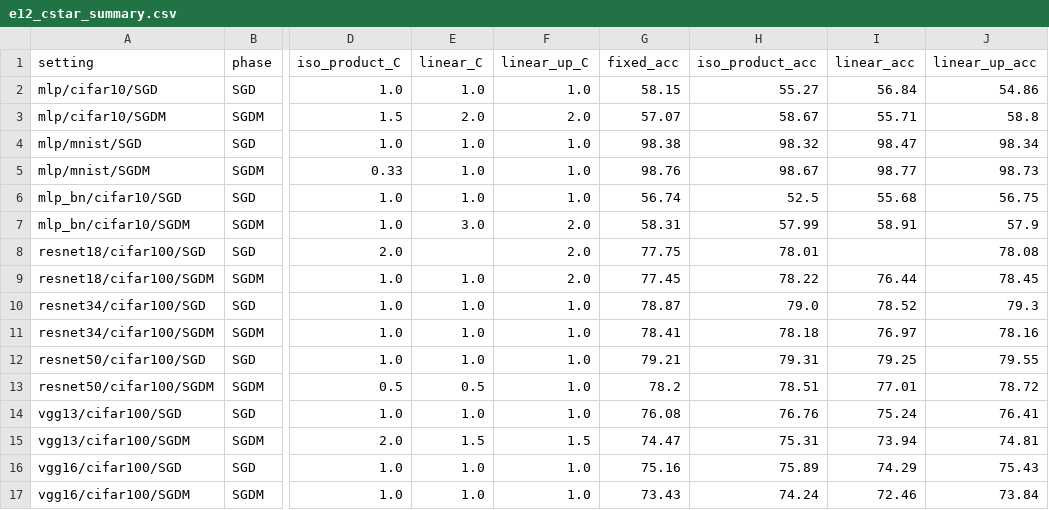
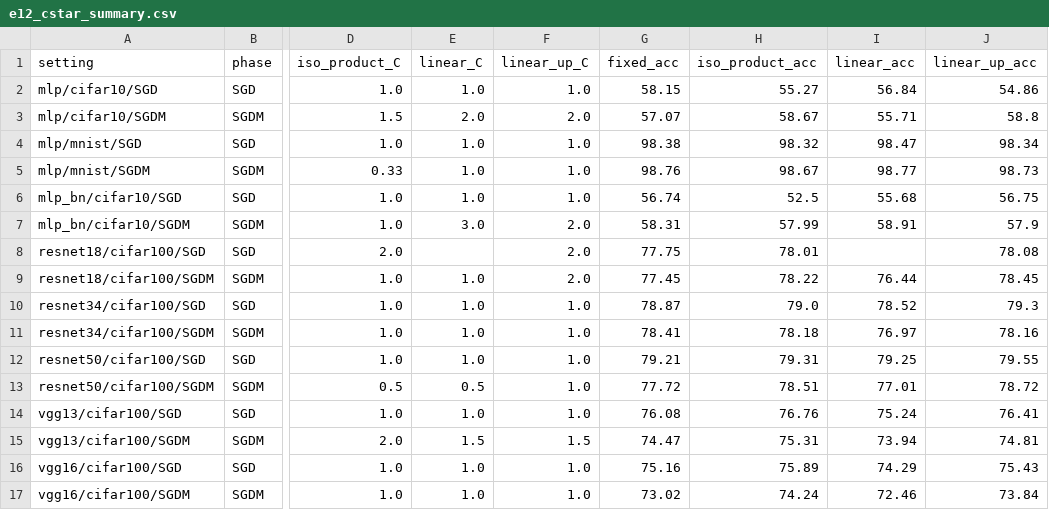
Before and after one commit to fabfish/wd, a CSV file: e12_multi_setting/tables/e12_cstar_summary.csv, drawn as a sheet; only a part is shown, gaps mark what is left out; the diff names each change by its address in the sheet, - before the commit and + after, or states it on an @@ line.

```diff
--- a/e12_multi_setting/tables/e12_cstar_summary.csv
+++ b/e12_multi_setting/tables/e12_cstar_summary.csv
-G13 (fixed_acc): 78.2
+G13 (fixed_acc): 77.72
-G17 (fixed_acc): 73.43
+G17 (fixed_acc): 73.02
```
Also changed, not shown: e12_multi_setting/tables/e12_setting_table.csv, 10 other files.
